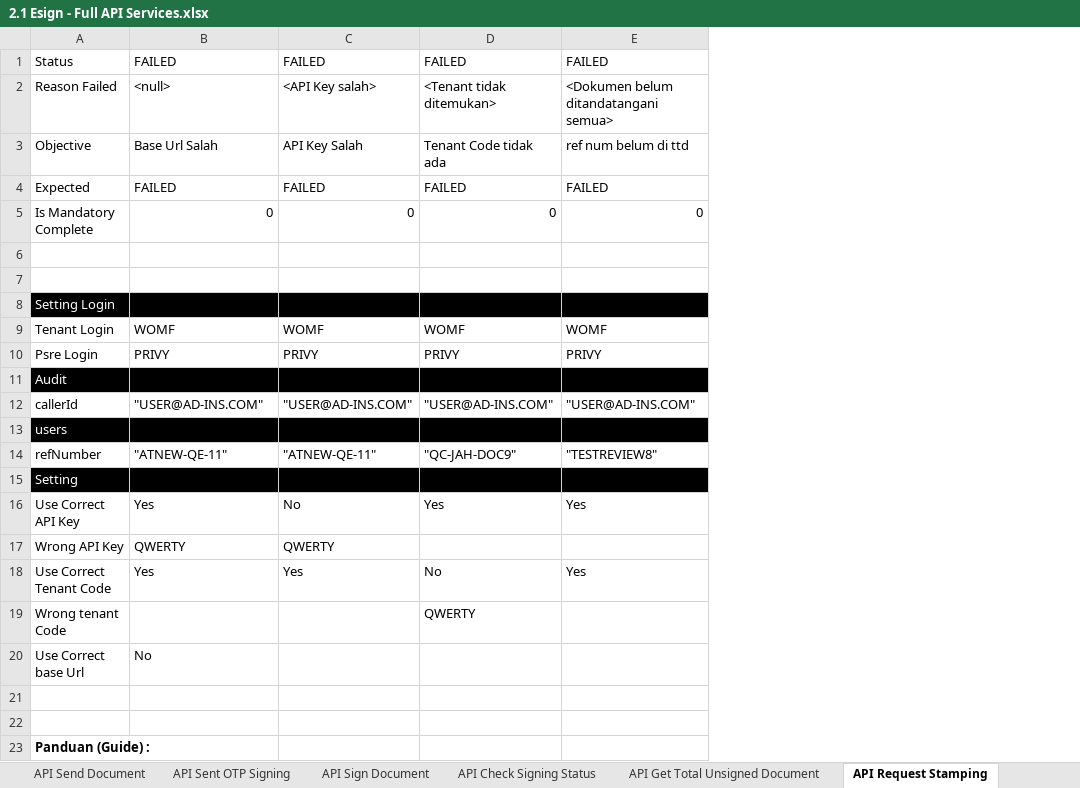
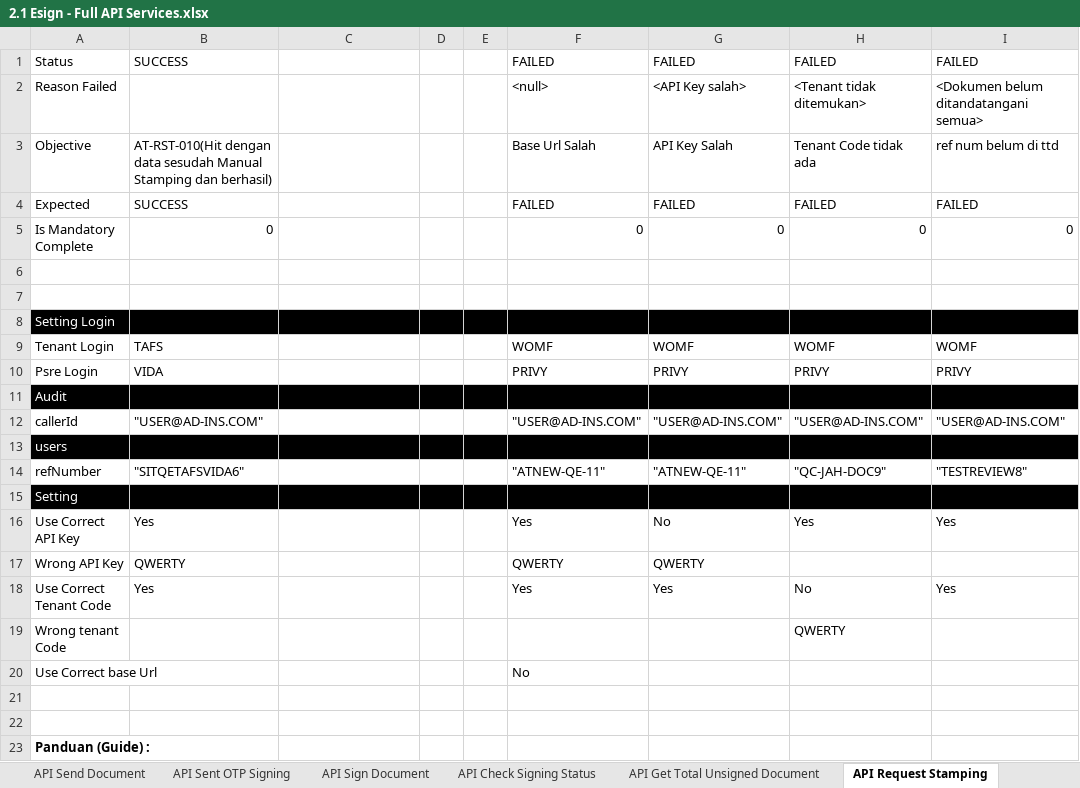
Before and after one commit to qcadins/ATeSign, an Excel workbook: Excel/2.1 Esign - Full API Services.xlsx, sheet API Request Stamping, drawn as a sheet; only a part is shown; values as stored, in another font and other column widths than the file's, no borders; conditional formats not drawn; the diff names each change by its address in the sheet, - before the commit and + after, or states it on an @@ line.

```diff
--- a/Excel/2.1 Esign - Full API Services.xlsx (sheet API Request Stamping)
+++ b/Excel/2.1 Esign - Full API Services.xlsx (sheet API Request Stamping)
+column D, empty
+column E, empty
+column F, rows 1-20: FAILED | <null> | Base Url Salah | FAILED | 0 |  |  |  | WOMF | PRIVY |  | "USER@AD-INS.COM" |  | "ATNEW-QE-11" |  | Yes | QWERTY | Yes |  | No
+column G, rows 1-18: FAILED | <API Key salah> | API Key Salah | FAILED | 0 |  |  |  | WOMF | PRIVY |  | "USER@AD-INS.COM" |  | "ATNEW-QE-11" |  | No | QWERTY | Yes
-B1: FAILED
+B1: SUCCESS
-C1: FAILED
+C1: (empty)
-B2: <null>
+B2: (empty)
-C2: <API Key salah>
+C2: (empty)
-B3: Base Url Salah
+B3: AT-RST-010(Hit dengan data sesudah Manual Stamping dan berhasil)
-C3: API Key Salah
+C3: (empty)
-B4: FAILED
+B4: SUCCESS
-C4: FAILED
+C4: (empty)
-C5: 0
+C5: (empty)
-B9: WOMF
+B9: TAFS
-C9: WOMF
+C9: (empty)
-B10: PRIVY
+B10: VIDA
-C10: PRIVY
+C10: (empty)
-C12: "USER@AD-INS.COM"
+C12: (empty)
-B14: "ATNEW-QE-11"
+B14: "SITQETAFSVIDA6"
-C14: "ATNEW-QE-11"
+C14: (empty)
-C16: No
+C16: (empty)
-C17: QWERTY
+C17: (empty)
-C18: Yes
+C18: (empty)
-B20: No
+B20: (empty)
```
Also changed, not shown: sheet API Registrasi, sheet API Check Registrasi, sheet API Check Inv Register Status, sheet API Download Document, other sheet tabs, formulas that keep their value.
